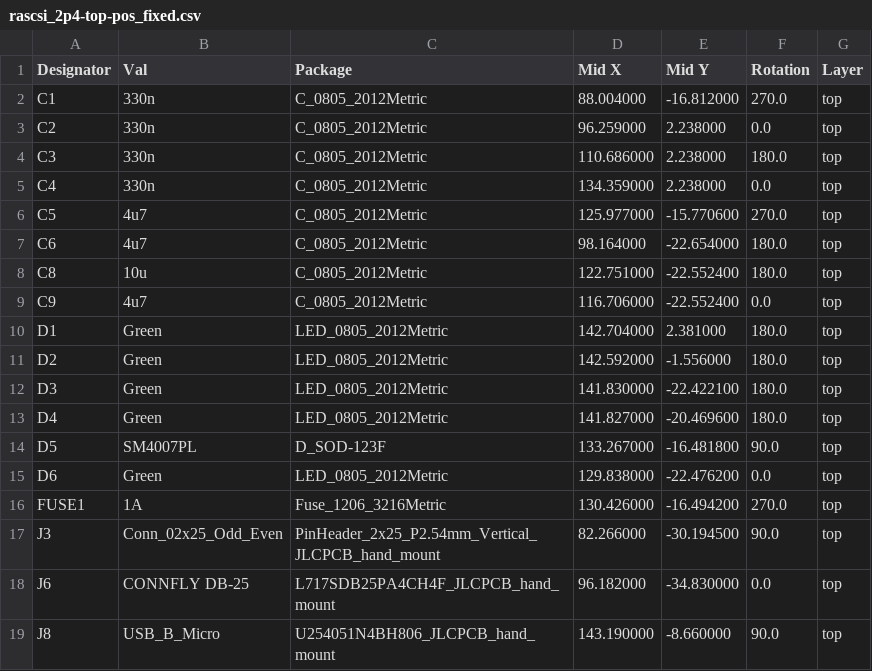
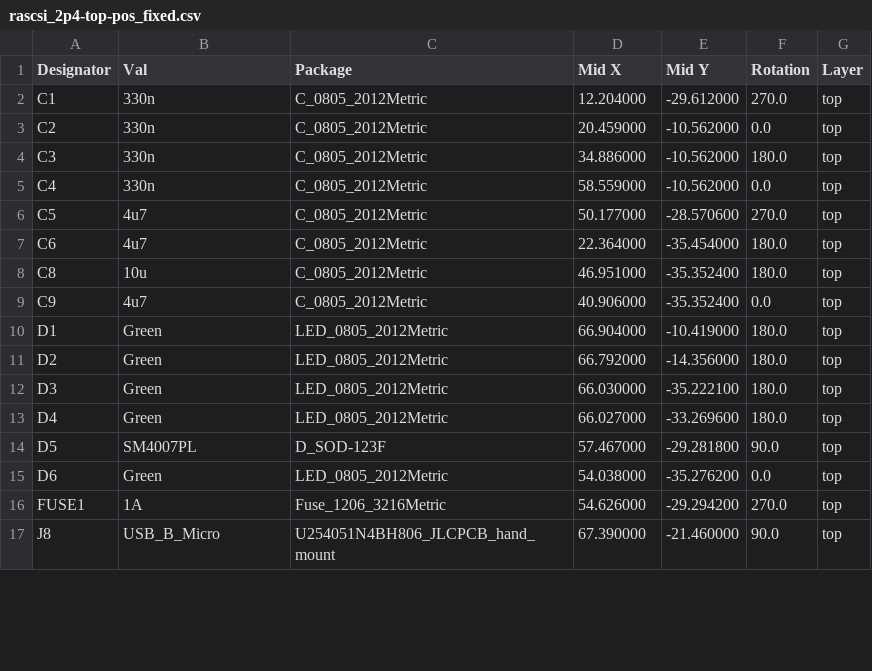
Before and after one commit to nospam2000/RASCSI, a CSV file: hw/rascsi_2p4/assembly/rascsi_2p4-top-pos_fixed.csv, drawn as a sheet; only a part is shown; the diff covers the shown part only.

```diff
--- a/hw/rascsi_2p4/assembly/rascsi_2p4-top-pos_fixed.csv
+++ b/hw/rascsi_2p4/assembly/rascsi_2p4-top-pos_fixed.csv
@@ -1,19 +1,17 @@
 Designator,Val,Package,Mid X,Mid Y,Rotation,Layer
-C1,330n,C_0805_2012Metric,88.004000,-16.812000,270.0,top
-C2,330n,C_0805_2012Metric,96.259000,2.238000,0.0,top
-C3,330n,C_0805_2012Metric,110.686000,2.238000,180.0,top
-C4,330n,C_0805_2012Metric,134.359000,2.238000,0.0,top
-C5,4u7,C_0805_2012Metric,125.977000,-15.770600,270.0,top
-C6,4u7,C_0805_2012Metric,98.164000,-22.654000,180.0,top
-C8,10u,C_0805_2012Metric,122.751000,-22.552400,180.0,top
-C9,4u7,C_0805_2012Metric,116.706000,-22.552400,0.0,top
-D1,Green,LED_0805_2012Metric,142.704000,2.381000,180.0,top
-D2,Green,LED_0805_2012Metric,142.592000,-1.556000,180.0,top
-D3,Green,LED_0805_2012Metric,141.830000,-22.422100,180.0,top
-D4,Green,LED_0805_2012Metric,141.827000,-20.469600,180.0,top
-D5,SM4007PL,D_SOD-123F,133.267000,-16.481800,90.0,top
-D6,Green,LED_0805_2012Metric,129.838000,-22.476200,0.0,top
-FUSE1,1A,Fuse_1206_3216Metric,130.426000,-16.494200,270.0,top
-J3,Conn_02x25_Odd_Even,PinHeader_2x25_P2.54mm_Vertical_JLCPCB_hand_mount,82.266000,-30.194500,90.0,top
-J6,CONNFLY DB-25,L717SDB25PA4CH4F_JLCPCB_hand_mount,96.182000,-34.830000,0.0,top
-J8,USB_B_Micro,U254051N4BH806_JLCPCB_hand_mount,143.190000,-8.660000,90.0,top
+C1,330n,C_0805_2012Metric,12.204000,-29.612000,270.0,top
+C2,330n,C_0805_2012Metric,20.459000,-10.562000,0.0,top
+C3,330n,C_0805_2012Metric,34.886000,-10.562000,180.0,top
+C4,330n,C_0805_2012Metric,58.559000,-10.562000,0.0,top
+C5,4u7,C_0805_2012Metric,50.177000,-28.570600,270.0,top
+C6,4u7,C_0805_2012Metric,22.364000,-35.454000,180.0,top
+C8,10u,C_0805_2012Metric,46.951000,-35.352400,180.0,top
+C9,4u7,C_0805_2012Metric,40.906000,-35.352400,0.0,top
+D1,Green,LED_0805_2012Metric,66.904000,-10.419000,180.0,top
+D2,Green,LED_0805_2012Metric,66.792000,-14.356000,180.0,top
+D3,Green,LED_0805_2012Metric,66.030000,-35.222100,180.0,top
+D4,Green,LED_0805_2012Metric,66.027000,-33.269600,180.0,top
+D5,SM4007PL,D_SOD-123F,57.467000,-29.281800,90.0,top
+D6,Green,LED_0805_2012Metric,54.038000,-35.276200,0.0,top
+FUSE1,1A,Fuse_1206_3216Metric,54.626000,-29.294200,270.0,top
+J8,USB_B_Micro,U254051N4BH806_JLCPCB_hand_mount,67.390000,-21.460000,90.0,top
```
Also changed, not shown: 60 edited cells elsewhere in this file, hw/rascsi_2p4/assembly/rascsi_2p4-top-pos.csv, hw/rascsi_2p4/assembly/rascsi_2p4-top-pos_fixed_reduced.csv, 17 other files.
